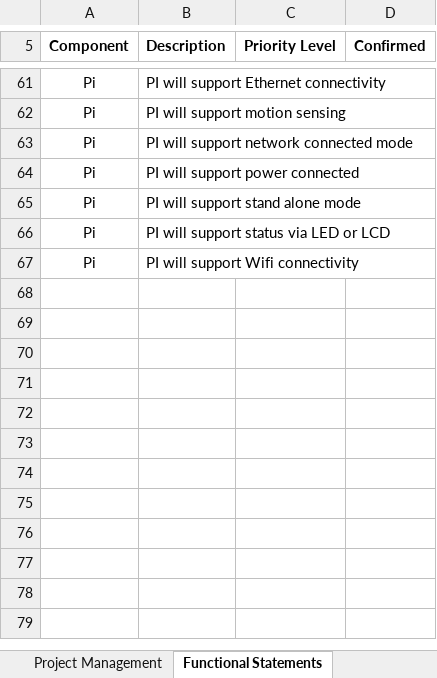
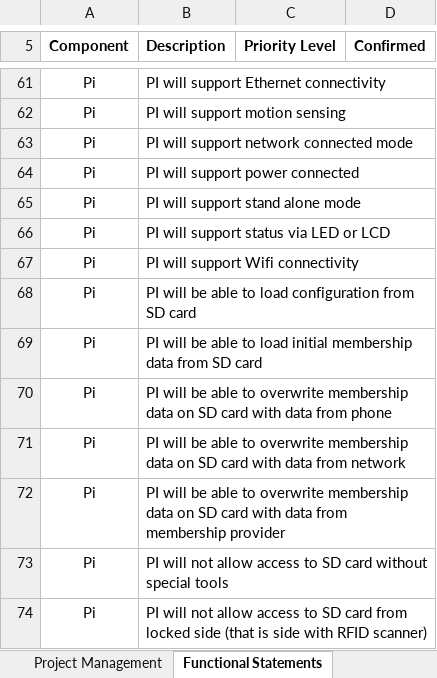
Before and after one commit to gatorspike/GJMsAC, an Excel workbook: docs/Project Goals - Preliminary.xlsx, sheet Functional Statements, drawn as a sheet; only a part is shown, gaps mark what is left out; values as stored, in another font and other column widths than the file's, no borders; the diff names each change by its address in the sheet, - before the commit and + after, or states it on an @@ line.

Commit message:
Added new functional PI requirements

```diff
--- a/docs/Project Goals - Preliminary.xlsx (sheet Functional Statements)
+++ b/docs/Project Goals - Preliminary.xlsx (sheet Functional Statements)
+row 68: Pi | PI will be able to load configuration from SD card
+row 69: Pi | PI will be able to load initial membership data from SD card
+row 70: Pi | PI will be able to overwrite membership data on SD card with data from phone
+row 71: Pi | PI will be able to overwrite membership data on SD card with data from network
+row 72: Pi | PI will be able to overwrite membership data on SD card with data from membership provider
+row 73: Pi | PI will not allow access to SD card without special tools
+row 74: Pi | PI will not allow access to SD card from locked side (that is side with RFID scanner)
```
